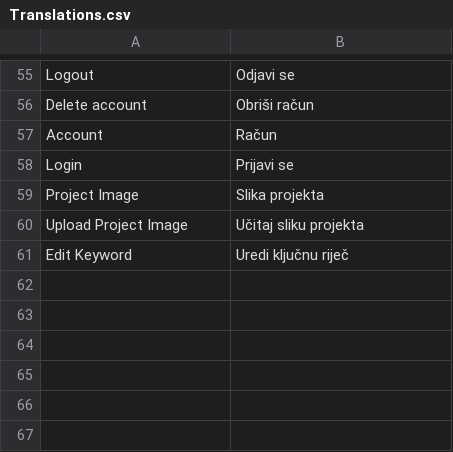
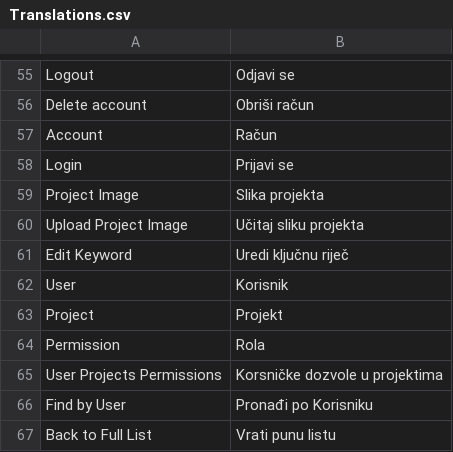
Before and after one commit to sVlast/PositionTracking, a CSV file: App/PositionTracking/Translations.csv, drawn as a sheet; only a part is shown, gaps mark what is left out; the diff names each change by its address in the sheet, - before the commit and + after, or states it on an @@ line.

Commit message:
Keyword Table view WIP

```diff
--- a/App/PositionTracking/Translations.csv
+++ b/App/PositionTracking/Translations.csv
+row 62: User | Korisnik
+row 63: Project | Projekt
+row 64: Permission | Rola
+row 65: User Projects Permissions | Korsničke dozvole u projektima
+row 66: Find by User | Pronađi po Korisniku
+row 67: Back to Full List | Vrati punu listu
```
Also changed, not shown: 5 other files.
